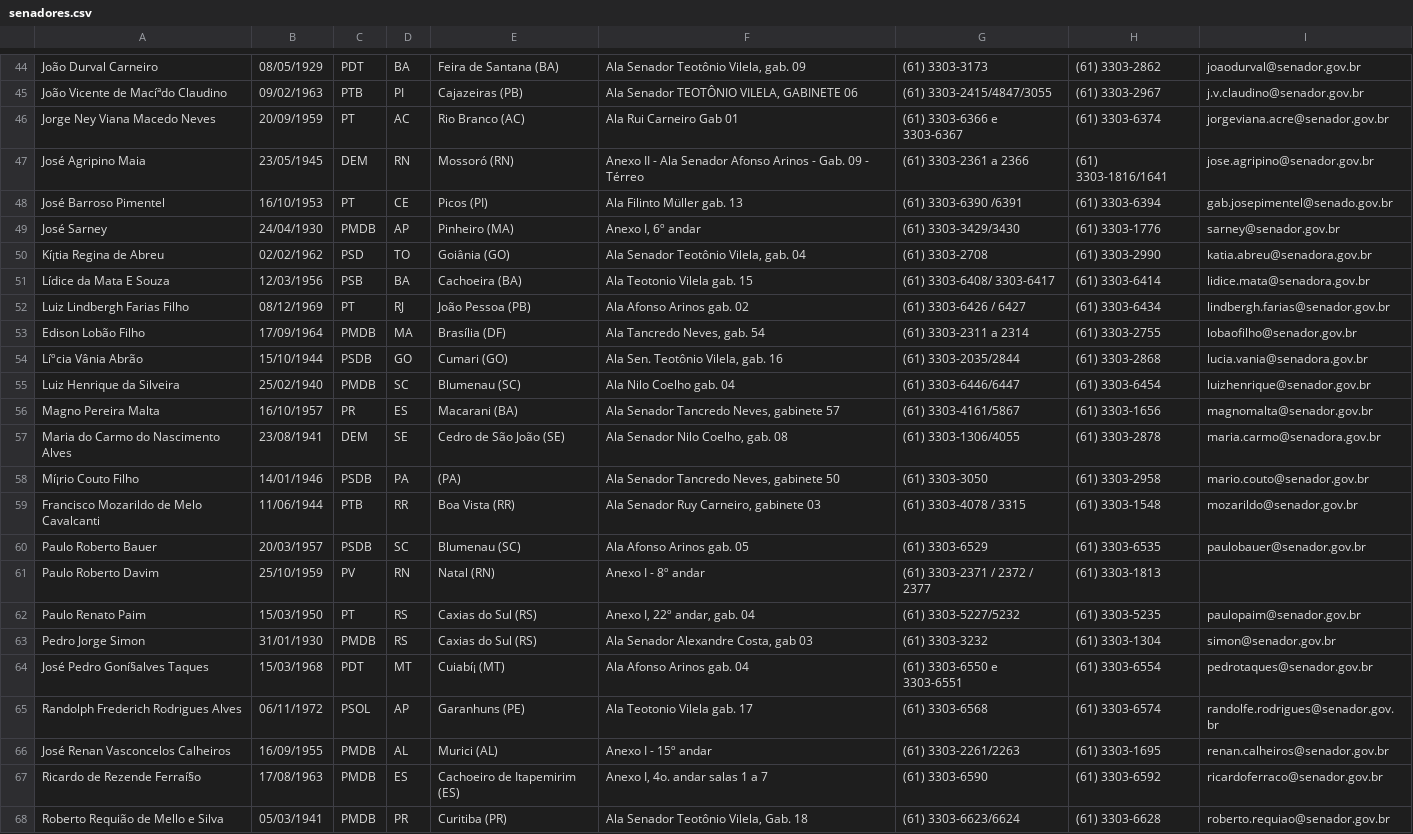
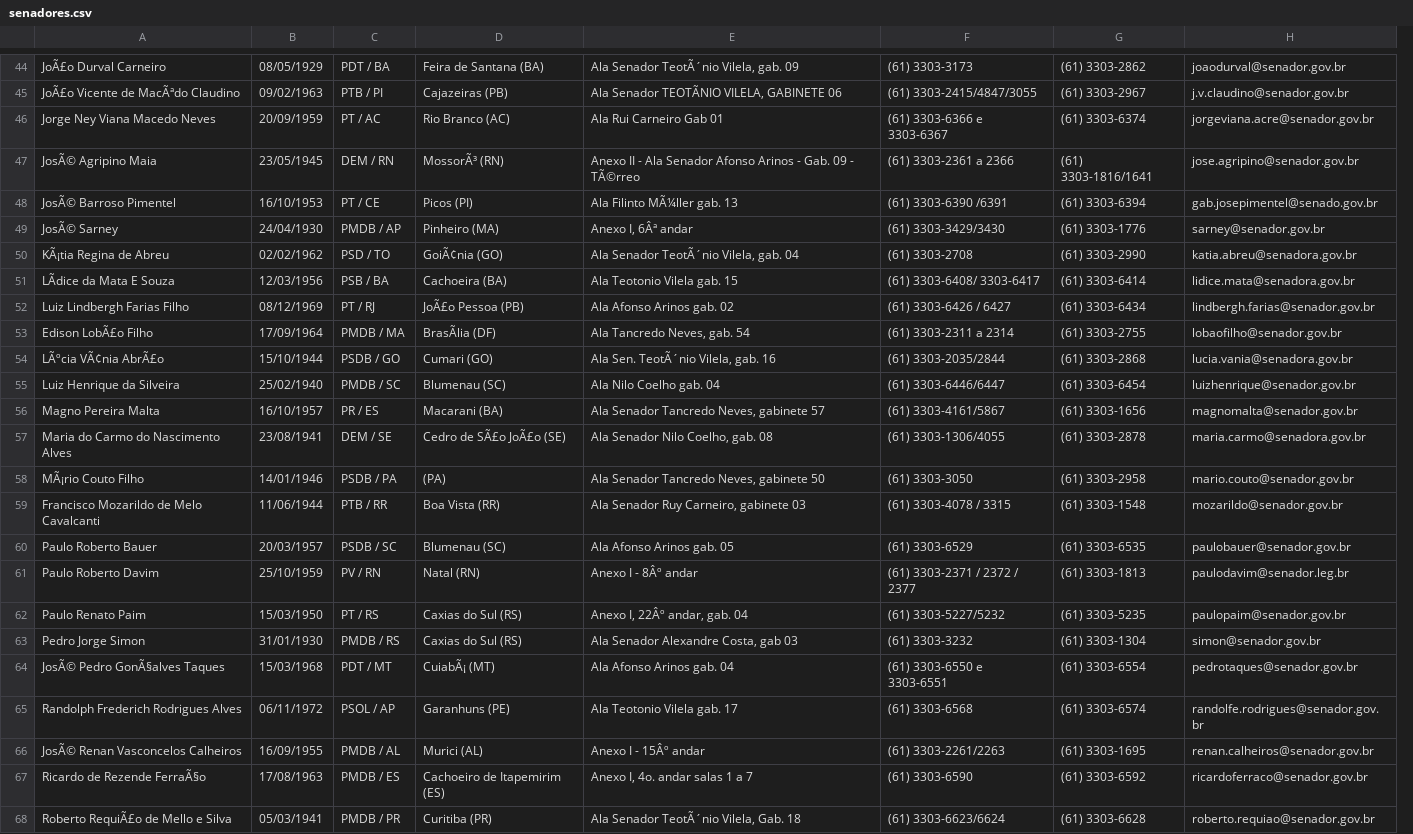
Before and after one commit to dataviz/senado.cc, a CSV file: public/data/senadores.csv, drawn as a sheet; only a part is shown, gaps mark what is left out; removed rows and columns are numbered as before the commit, all else as after; the diff covers the shown part only; the diff names each change by its address in the sheet, - before the commit and + after, or states it on an @@ line.

```diff
--- a/public/data/senadores.csv
+++ b/public/data/senadores.csv
-column C, rows 44-68: PDT | PTB | PT | DEM | PT | PMDB | PSD | PSB | PT | PMDB | PSDB | PMDB | PR | DEM | PSDB | PTB | PSDB | PV | PT | PMDB | PDT | PSOL | PMDB | PMDB | PMDB
-column D, rows 44-68: BA | PI | AC | RN | CE | AP | TO | BA | RJ | MA | GO | SC | ES | SE | PA | RR | SC | RN | RS | RS | MT | AP | AL | ES | PR
+column C, rows 44-68: PDT / BA | PTB / PI | PT / AC | DEM / RN | PT / CE | PMDB / AP | PSD / TO | PSB / BA | PT / RJ | PMDB / MA | PSDB / GO | PMDB / SC | PR / ES | DEM / SE | PSDB / PA | PTB / RR | PSDB / SC | PV / RN | PT / RS | PMDB / RS | PDT / MT | PSOL / AP | PMDB / AL | PMDB / ES | PMDB / PR
-A44: João Durval Carneiro
+A44: JoÃ£o Durval Carneiro
-E44: Ala Senador Teotônio Vilela, gab. 09
+E44: Ala Senador TeotÃ´nio Vilela, gab. 09
-A45: João Vicente de Macíªdo Claudino
+A45: JoÃ£o Vicente de MacÃªdo Claudino
-E45: Ala Senador TEOTÔNIO VILELA, GABINETE 06
+E45: Ala Senador TEOTÃNIO VILELA, GABINETE 06
-A47: José Agripino Maia
+A47: JosÃ© Agripino Maia
-D47: Mossoró (RN)
+D47: MossorÃ³ (RN)
-E47: …09 - Térreo
+E47: …09 - TÃ©rreo
-A48: José Barroso Pimentel
+A48: JosÃ© Barroso Pimentel
-E48: Ala Filinto Müller gab. 13
+E48: Ala Filinto MÃ¼ller gab. 13
-A49: José Sarney
+A49: JosÃ© Sarney
-E49: Anexo I, 6º andar
+E49: Anexo I, 6Âª andar
-A50: Kí¡tia Regina de Abreu
+A50: KÃ¡tia Regina de Abreu
-D50: Goiânia (GO)
+D50: GoiÃ¢nia (GO)
-E50: Ala Senador Teotônio Vilela, gab. 04
+E50: Ala Senador TeotÃ´nio Vilela, gab. 04
-A51: Lídice da Mata E Souza
+A51: LÃdice da Mata E Souza
-D52: João Pessoa (PB)
+D52: JoÃ£o Pessoa (PB)
-A53: Edison Lobão Filho
+A53: Edison LobÃ£o Filho
-D53: Brasília (DF)
+D53: BrasÃlia (DF)
-A54: Líºcia Vânia Abrão
+A54: LÃºcia VÃ¢nia AbrÃ£o
-E54: Ala Sen. Teotônio Vilela, gab. 16
+E54: Ala Sen. TeotÃ´nio Vilela, gab. 16
-D57: Cedro de São João (SE)
+D57: Cedro de SÃ£o JoÃ£o (SE)
-A58: Mí¡rio Couto Filho
+A58: MÃ¡rio Couto Filho
-E61: Anexo I - 8º andar
+E61: Anexo I - 8Âº andar
-H61: (empty)
+H61: paulodavim@senador.leg.br
-E62: Anexo I, 22º andar, gab. 04
+E62: Anexo I, 22Âº andar, gab. 04
-A64: José Pedro Goní§alves Taques
+A64: JosÃ© Pedro GonÃ§alves Taques
-D64: Cuiabí¡ (MT)
+D64: CuiabÃ¡ (MT)
-A66: José Renan Vasconcelos Calheiros
+A66: JosÃ© Renan Vasconcelos Calheiros
-E66: Anexo I - 15º andar
+E66: Anexo I - 15Âº andar
-A67: Ricardo de Rezende Ferraí§o
+A67: Ricardo de Rezende FerraÃ§o
-A68: Roberto Requião de Mello e Silva
+A68: Roberto RequiÃ£o de Mello e Silva
-E68: Ala Senador Teotônio Vilela, Gab. 18
+E68: Ala Senador TeotÃ´nio Vilela, Gab. 18
```
Also changed, not shown: 1 added row, 1 removed row and 76 edited cells elsewhere in this file, 3 other files.
